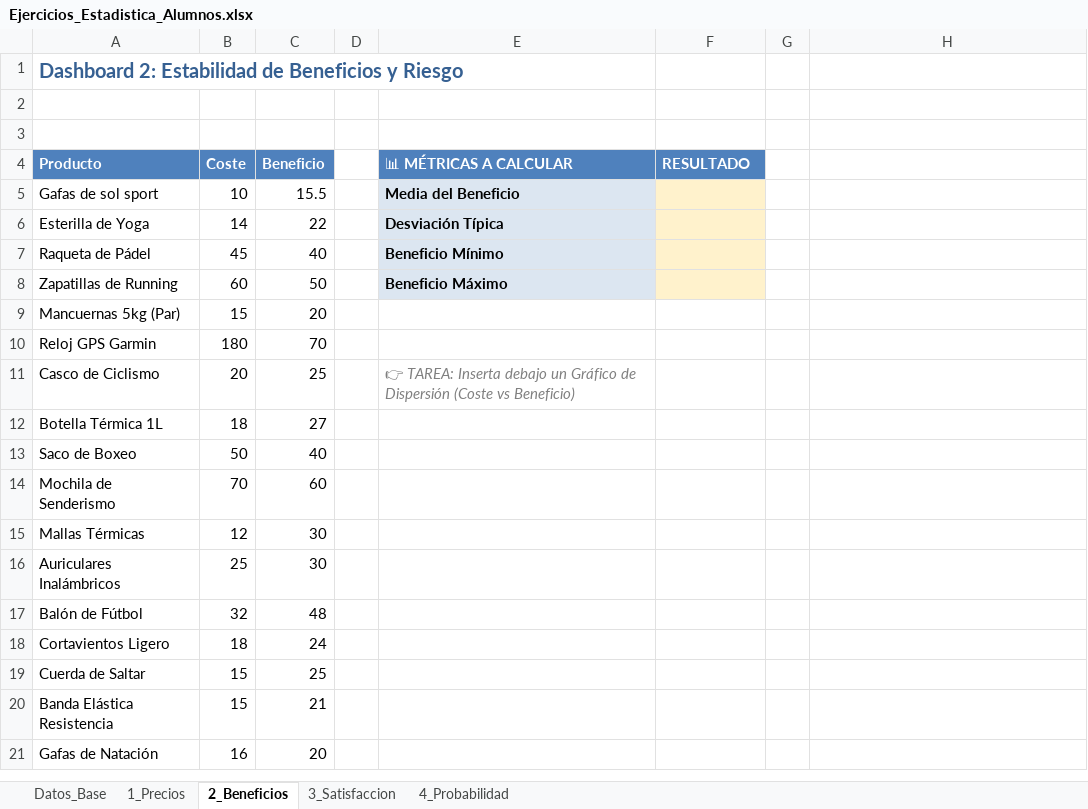
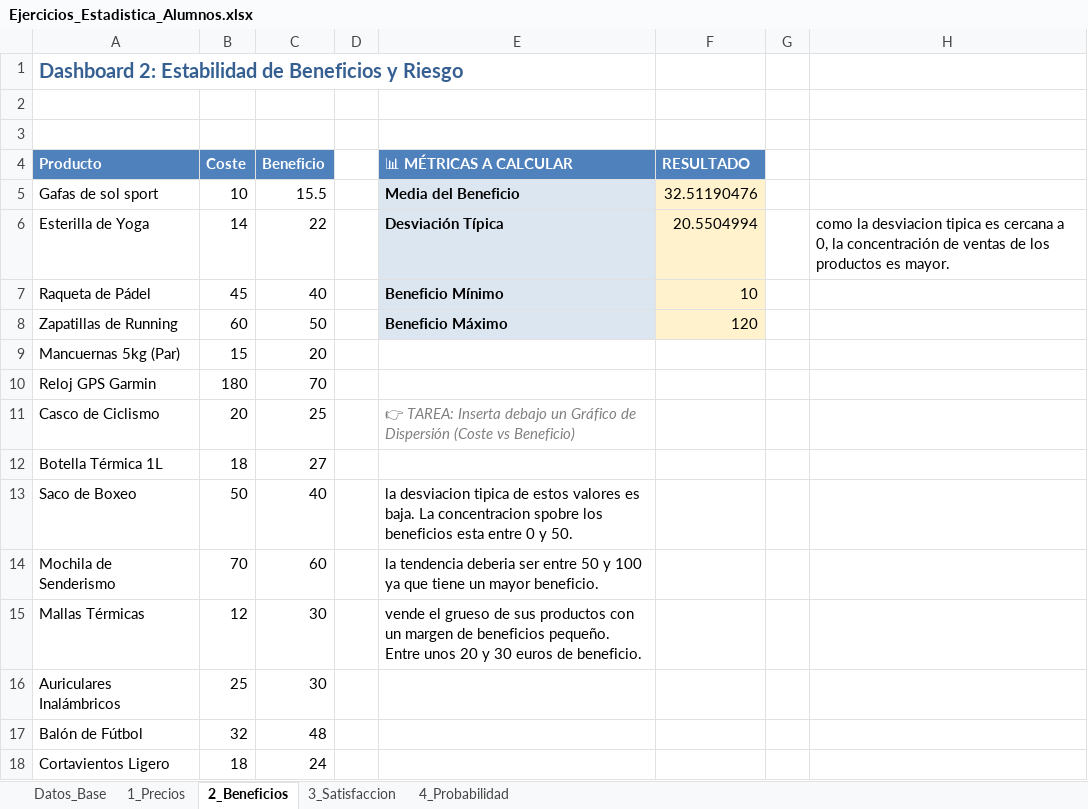
Before and after one commit to marioromero27/analisis_estadistico, an Excel workbook: Ejercicios_Estadistica_Alumnos.xlsx, sheet 2_Beneficios, drawn as a sheet; only a part is shown; the shorter side is filled out with more unchanged rows; values as stored, in another font and other column widths than the file's, no borders; charts and pictures not drawn; the diff names each change by its address in the sheet, - before the commit and + after, or states it on an @@ line.

Commit message:
panel de beneficios

```diff
--- a/Ejercicios_Estadistica_Alumnos.xlsx (sheet 2_Beneficios)
+++ b/Ejercicios_Estadistica_Alumnos.xlsx (sheet 2_Beneficios)
-F5 (RESULTADO): (empty)
+F5 (RESULTADO): 32.51190476
-F6 (RESULTADO): (empty)
+F6 (RESULTADO): 20.5504994
-H6: (empty)
+H6: como la desviacion tipica es cercana a 0, la concentración de ventas de los productos es mayor.
-F7 (RESULTADO): (empty)
+F7 (RESULTADO): 10
-F8 (RESULTADO): (empty)
+F8 (RESULTADO): 120
-E13 (📊 MÉTRICAS A CALCULAR): (empty)
+E13 (📊 MÉTRICAS A CALCULAR): la desviacion tipica de estos valores es baja. La concentracion spobre los beneficios esta entre 0 y 50.
-E14 (📊 MÉTRICAS A CALCULAR): (empty)
+E14 (📊 MÉTRICAS A CALCULAR): la tendencia deberia ser entre 50 y 100 ya que tiene un mayor beneficio.
-E15 (📊 MÉTRICAS A CALCULAR): (empty)
+E15 (📊 MÉTRICAS A CALCULAR): vende el grueso de sus productos con un margen de beneficios pequeño. Entre unos 20 y 30 euros de beneficio.
```
Also changed, not shown: charts or pictures.
